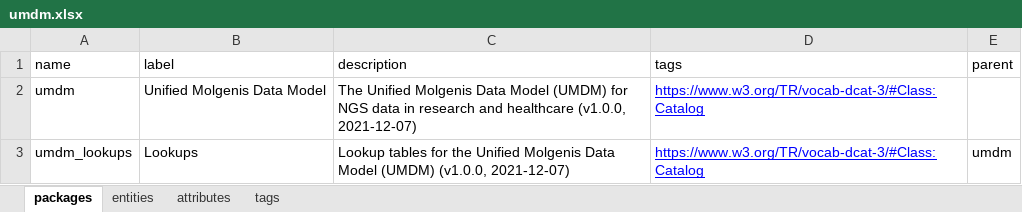
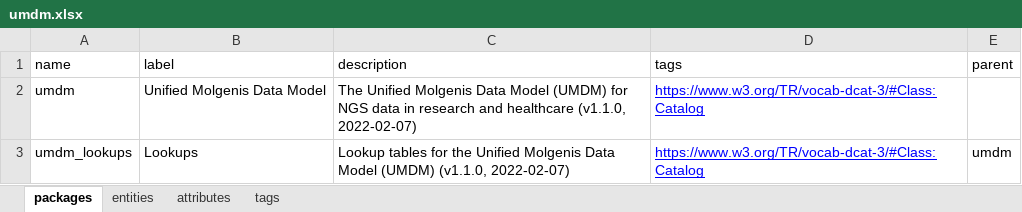
Before and after one commit to molgenis/rd-datamodel, an Excel workbook: dist/umdm.xlsx, sheet packages, drawn as a sheet; values as stored, in another font and other column widths than the file's, no borders; the diff names each change by its address in the sheet, - before the commit and + after, or states it on an @@ line.

Commit message:
built model

```diff
--- a/dist/umdm.xlsx (sheet packages)
+++ b/dist/umdm.xlsx (sheet packages)
-C2 (description): …and healthcare (v1.0.0, 2021-12-07)
+C2 (description): …and healthcare (v1.1.0, 2022-02-07)
-C3 (description): …Model (UMDM) (v1.0.0, 2021-12-07)
+C3 (description): …Model (UMDM) (v1.1.0, 2022-02-07)
```
Also changed, not shown: sheet tags, sheet attributes, sheet entities, 4 other files.
